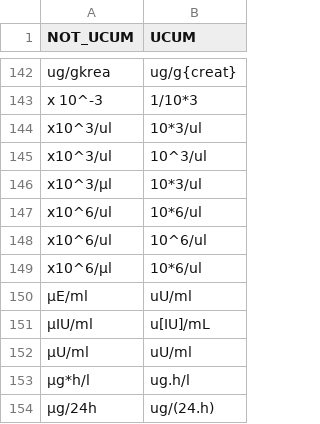
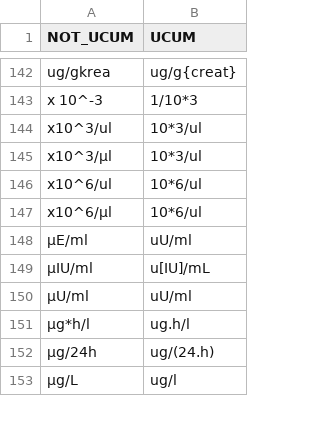
Before and after one commit to miracum/loinc-conversion, a TSV file: data/synonyms.tsv, drawn as a sheet; only a part is shown, gaps mark what is left out; the shorter side is filled out with more unchanged rows.

Commit message:
feat: delete duplicate rows

```diff
--- a/data/synonyms.tsv
+++ b/data/synonyms.tsv
@@ -144,6 +144,4 @@ x 10^-3	1/10*3
 x10^3/ul	10*3/ul
-x10^3/ul	10^3/ul
 x10^3/µl	10*3/ul
 x10^6/ul	10*6/ul
-x10^6/ul	10^6/ul
 x10^6/µl	10*6/ul
```
